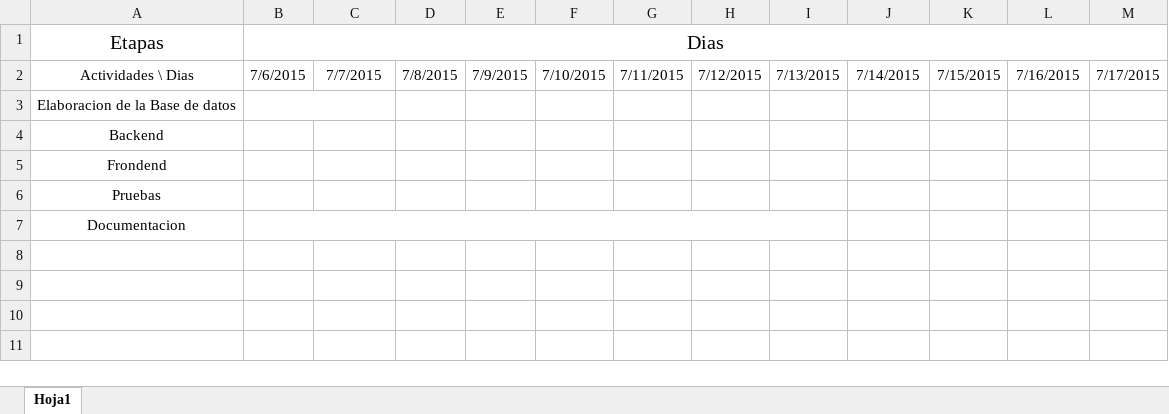
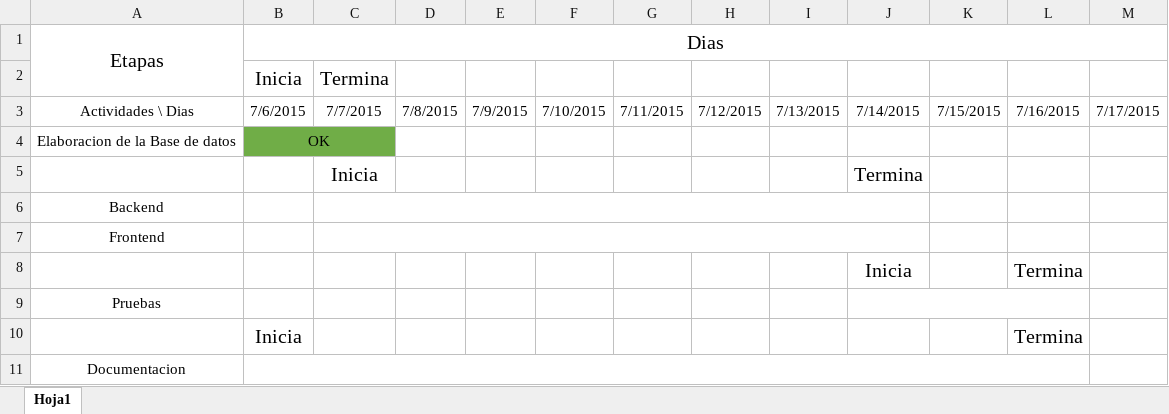
Before and after one commit to Jorgelp01/proyectofinal, an Excel workbook: Documentacion/Calendario.xlsx, sheet Hoja1, drawn as a sheet; values as stored, in another font and other column widths than the file's, no borders; removed rows and columns are numbered as before the commit, all else as after; the diff names each change by its address in the sheet, - before the commit and + after, or states it on an @@ line.

Commit message:
Se actualizó el calendario con el inicio y terminacion de cada actividad

```diff
--- a/Documentacion/Calendario.xlsx (sheet Hoja1)
+++ b/Documentacion/Calendario.xlsx (sheet Hoja1)
+A1:A2 merged
+row 2:  | Inicia | Termina
-B4: (empty)
+B4: OK
-B4:C4 fill: none
+B4:C4 fill: #70AD47
+row 5:  |  | Inicia |  |  |  |  |  |  | Termina
+C6:J6 merged
-A7: Frondend
+A7: Frontend
+C7:J7 merged
+row 8:  |  |  |  |  |  |  |  |  | Inicia |  | Termina
+J9:L9 merged
+row 10:  | Inicia |  |  |  |  |  |  |  |  |  | Termina
-B7:I7 merged
+B11:L11 merged
```
